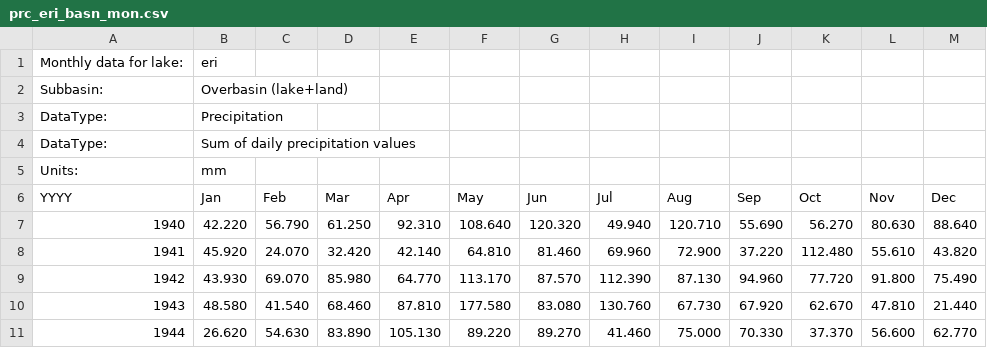
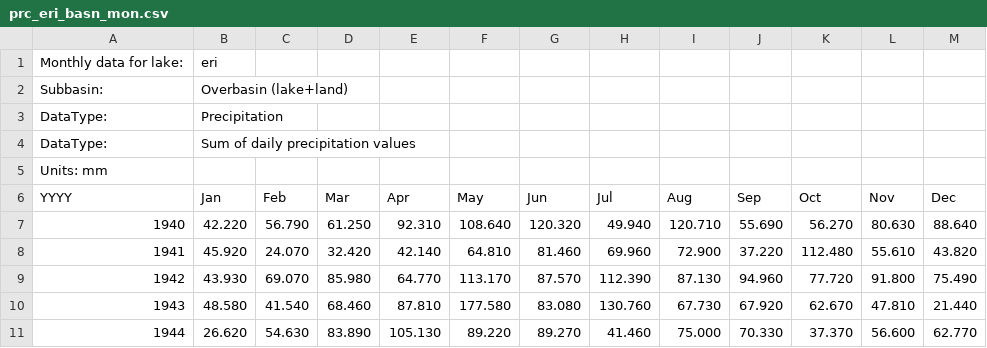
Before and after one commit to stremelaj/GLERL-Great-Lakes-Monthly-Hydrologic-Data-1860-Recent-, a CSV file: .github/workflows/prc_eri_basn_mon.csv, drawn as a sheet; only a part is shown.

Commit message:
Update prc_eri_basn_mon.csv

```diff
--- a/.github/workflows/prc_eri_basn_mon.csv
+++ b/.github/workflows/prc_eri_basn_mon.csv
@@ -4,3 +4,3 @@ DataType:, Precipitation
 DataType:, Sum of daily precipitation values
-Units:, mm
+Units: mm
 YYYY,       Jan,       Feb,       Mar,       Apr,       May,       Jun,       Jul,       Aug,       Sep,       Oct,       Nov,       Dec
```
